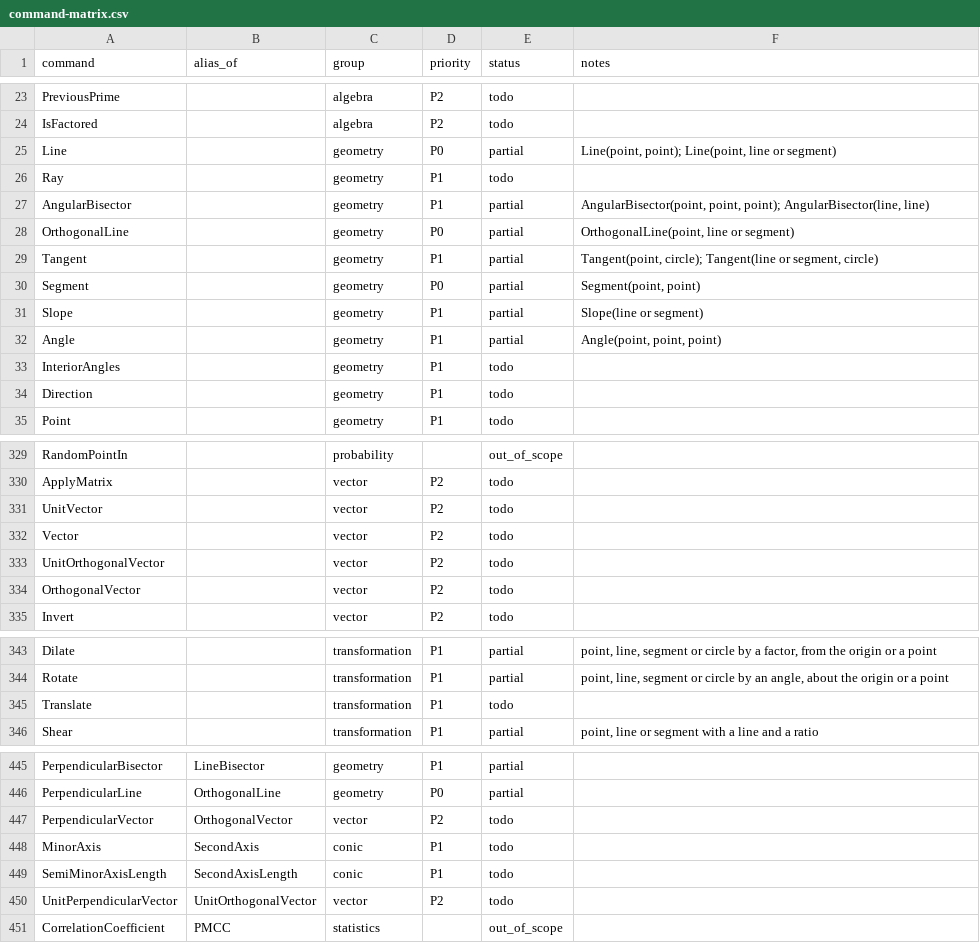
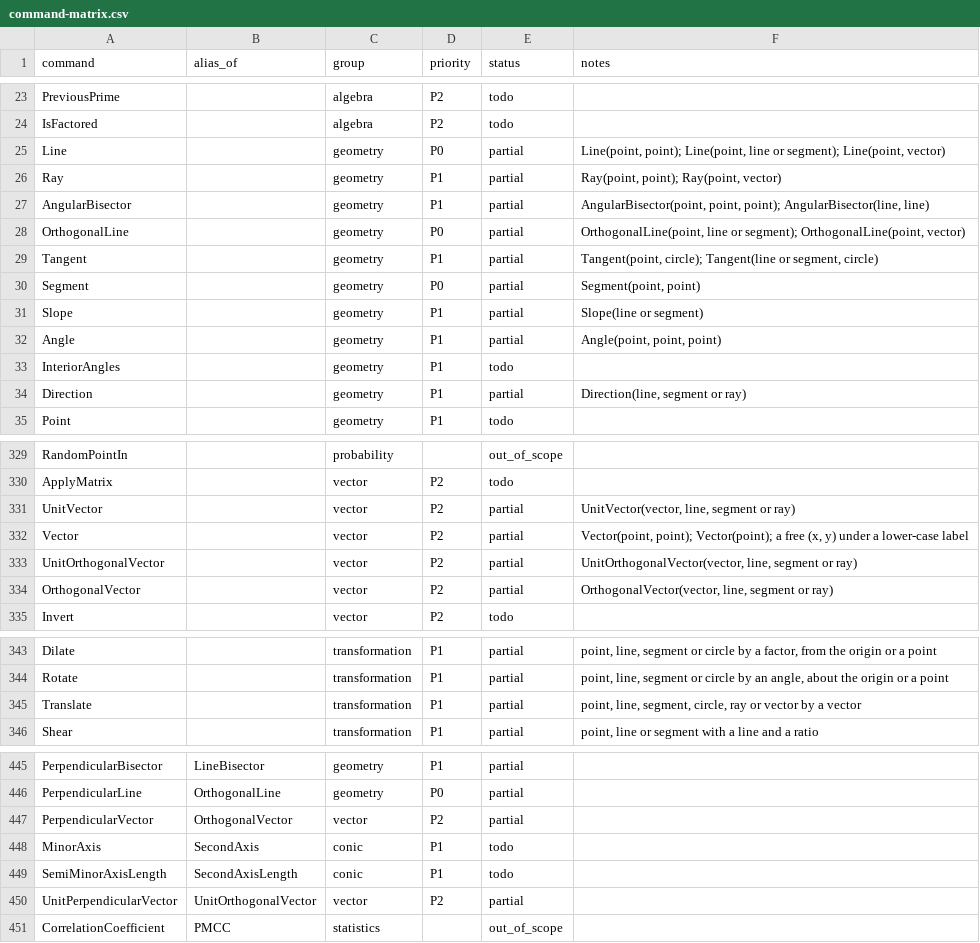
Before and after one commit to jash90/geokernel, a CSV file: docs/command-matrix.csv, drawn as a sheet; only a part is shown, gaps mark what is left out; the diff covers the shown part only.

Commit message:
Record the vector commands in the command matrix and README

```diff
--- a/docs/command-matrix.csv
+++ b/docs/command-matrix.csv
@@ -24,6 +24,6 @@ PreviousPrime,,algebra,P2,todo,
 IsFactored,,algebra,P2,todo,
-Line,,geometry,P0,partial,"Line(point, point); Line(point, line or segment)"
-Ray,,geometry,P1,todo,
+Line,,geometry,P0,partial,"Line(point, point); Line(point, line or segment); Line(point, vector)"
+Ray,,geometry,P1,partial,"Ray(point, point); Ray(point, vector)"
 AngularBisector,,geometry,P1,partial,"AngularBisector(point, point, point); AngularBisector(line, line)"
-OrthogonalLine,,geometry,P0,partial,"OrthogonalLine(point, line or segment)"
+OrthogonalLine,,geometry,P0,partial,"OrthogonalLine(point, line or segment); OrthogonalLine(point, vector)"
 Tangent,,geometry,P1,partial,"Tangent(point, circle); Tangent(line or segment, circle)"
@@ -33,3 +33,3 @@ Angle,,geometry,P1,partial,"Angle(point, point, point)"
 InteriorAngles,,geometry,P1,todo,
-Direction,,geometry,P1,todo,
+Direction,,geometry,P1,partial,"Direction(line, segment or ray)"
 Point,,geometry,P1,todo,
@@ -330,6 +330,6 @@ RandomPointIn,,probability,,out_of_scope,
 ApplyMatrix,,vector,P2,todo,
-UnitVector,,vector,P2,todo,
-Vector,,vector,P2,todo,
-UnitOrthogonalVector,,vector,P2,todo,
-OrthogonalVector,,vector,P2,todo,
+UnitVector,,vector,P2,partial,"UnitVector(vector, line, segment or ray)"
+Vector,,vector,P2,partial,"Vector(point, point); Vector(point); a free (x, y) under a lower-case label"
+UnitOrthogonalVector,,vector,P2,partial,"UnitOrthogonalVector(vector, line, segment or ray)"
+OrthogonalVector,,vector,P2,partial,"OrthogonalVector(vector, line, segment or ray)"
 Invert,,vector,P2,todo,
@@ -344,3 +344,3 @@ Dilate,,transformation,P1,partial,"point, line, segment or circle by a factor, f
 Rotate,,transformation,P1,partial,"point, line, segment or circle by an angle, about the origin or a point"
-Translate,,transformation,P1,todo,
+Translate,,transformation,P1,partial,"point, line, segment, circle, ray or vector by a vector"
 Shear,,transformation,P1,partial,"point, line or segment with a line and a ratio"
@@ -446,6 +446,6 @@ PerpendicularBisector,LineBisector,geometry,P1,partial,
 PerpendicularLine,OrthogonalLine,geometry,P0,partial,
-PerpendicularVector,OrthogonalVector,vector,P2,todo,
+PerpendicularVector,OrthogonalVector,vector,P2,partial,
 MinorAxis,SecondAxis,conic,P1,todo,
 SemiMinorAxisLength,SecondAxisLength,conic,P1,todo,
-UnitPerpendicularVector,UnitOrthogonalVector,vector,P2,todo,
+UnitPerpendicularVector,UnitOrthogonalVector,vector,P2,partial,
 CorrelationCoefficient,PMCC,statistics,,out_of_scope,
```
Also changed, not shown: 1 edited cell elsewhere in this file, 3 other files.
